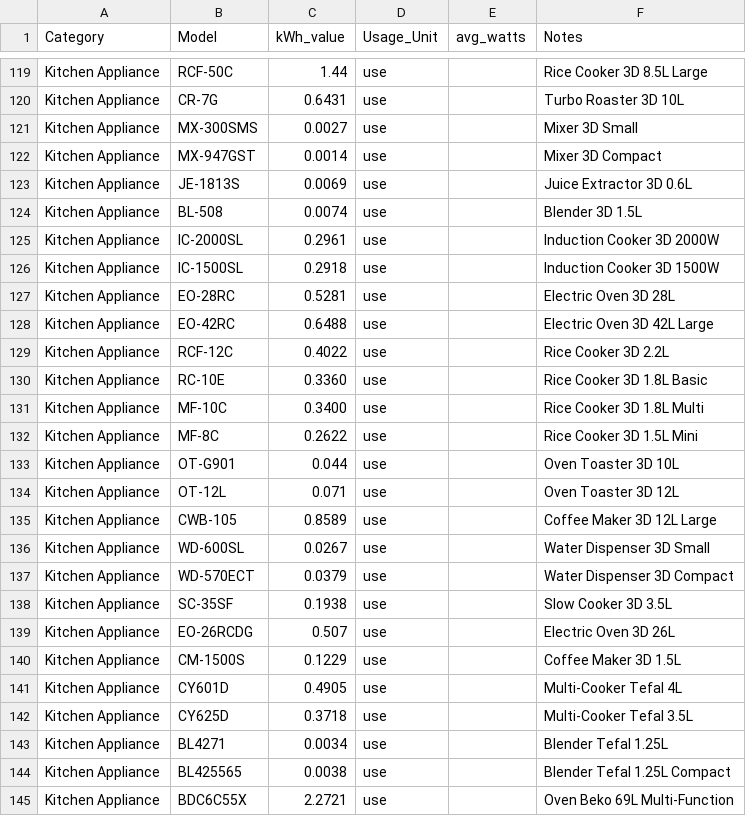
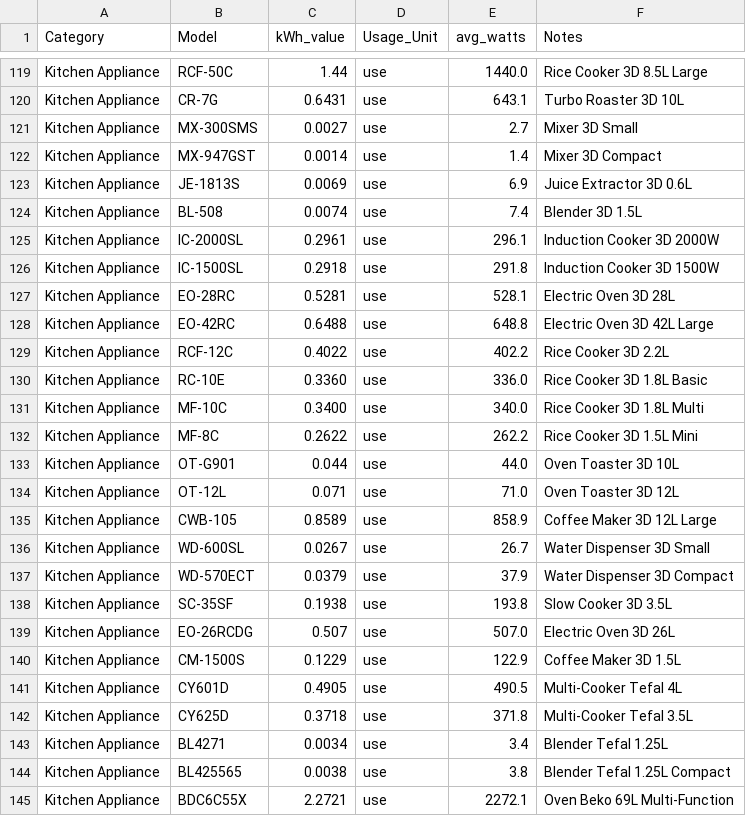
Before and after one commit to jhonesyy/random-forest2, a CSV file: Electricty Consumption Prediction/master_meralco_appliances.csv, drawn as a sheet; only a part is shown, gaps mark what is left out; the diff covers the shown part only; the diff names each change by its address in the sheet, - before the commit and + after, or states it on an @@ line.

```diff
--- a/Electricty Consumption Prediction/master_meralco_appliances.csv
+++ b/Electricty Consumption Prediction/master_meralco_appliances.csv
-E119 (avg_watts): (empty)
+E119 (avg_watts): 1440.0
-E120 (avg_watts): (empty)
+E120 (avg_watts): 643.1
-E121 (avg_watts): (empty)
+E121 (avg_watts): 2.7
-E122 (avg_watts): (empty)
+E122 (avg_watts): 1.4
-E123 (avg_watts): (empty)
+E123 (avg_watts): 6.9
-E124 (avg_watts): (empty)
+E124 (avg_watts): 7.4
-E125 (avg_watts): (empty)
+E125 (avg_watts): 296.1
-E126 (avg_watts): (empty)
+E126 (avg_watts): 291.8
-E127 (avg_watts): (empty)
+E127 (avg_watts): 528.1
-E128 (avg_watts): (empty)
+E128 (avg_watts): 648.8
-E129 (avg_watts): (empty)
+E129 (avg_watts): 402.2
-E130 (avg_watts): (empty)
+E130 (avg_watts): 336.0
-E131 (avg_watts): (empty)
+E131 (avg_watts): 340.0
-E132 (avg_watts): (empty)
+E132 (avg_watts): 262.2
-E133 (avg_watts): (empty)
+E133 (avg_watts): 44.0
-E134 (avg_watts): (empty)
+E134 (avg_watts): 71.0
-E135 (avg_watts): (empty)
+E135 (avg_watts): 858.9
-E136 (avg_watts): (empty)
+E136 (avg_watts): 26.7
-E137 (avg_watts): (empty)
+E137 (avg_watts): 37.9
-E138 (avg_watts): (empty)
+E138 (avg_watts): 193.8
-E139 (avg_watts): (empty)
+E139 (avg_watts): 507.0
-E140 (avg_watts): (empty)
+E140 (avg_watts): 122.9
-E141 (avg_watts): (empty)
+E141 (avg_watts): 490.5
-E142 (avg_watts): (empty)
+E142 (avg_watts): 371.8
-E143 (avg_watts): (empty)
+E143 (avg_watts): 3.4
-E144 (avg_watts): (empty)
+E144 (avg_watts): 3.8
-E145 (avg_watts): (empty)
+E145 (avg_watts): 2272.1
```
Also changed, not shown: 73 edited cells elsewhere in this file.
